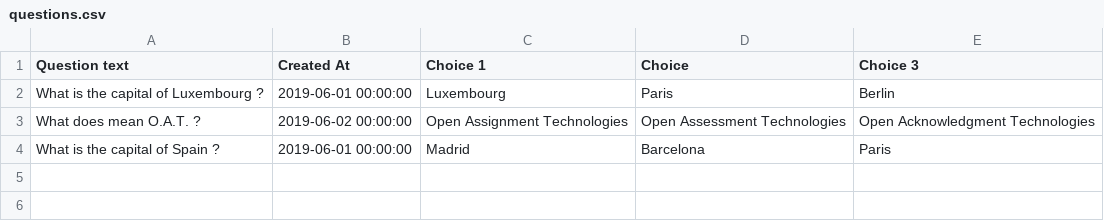
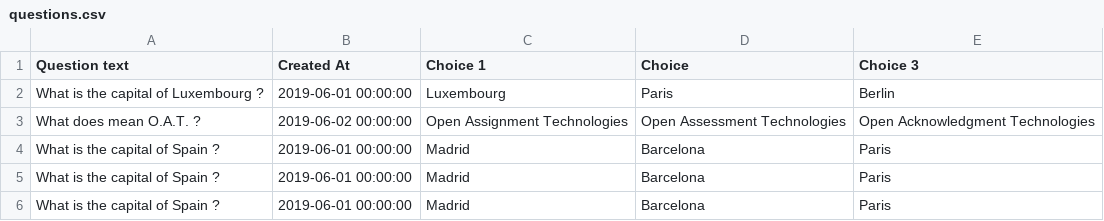
Before and after one commit to AlejandroLayos/tao_exercise, a CSV file: src/core/questions/infrastructure/BBDD/questions.csv, drawn as a sheet; the diff names each change by its address in the sheet, - before the commit and + after, or states it on an @@ line.

```diff
--- a/src/core/questions/infrastructure/BBDD/questions.csv
+++ b/src/core/questions/infrastructure/BBDD/questions.csv
+row 5: What is the capital of Spain ? | 2019-06-01 00:00:00 | Madrid | Barcelona | Paris
+row 6: What is the capital of Spain ? | 2019-06-01 00:00:00 | Madrid | Barcelona | Paris
```
Also changed, not shown: 6 other files.
